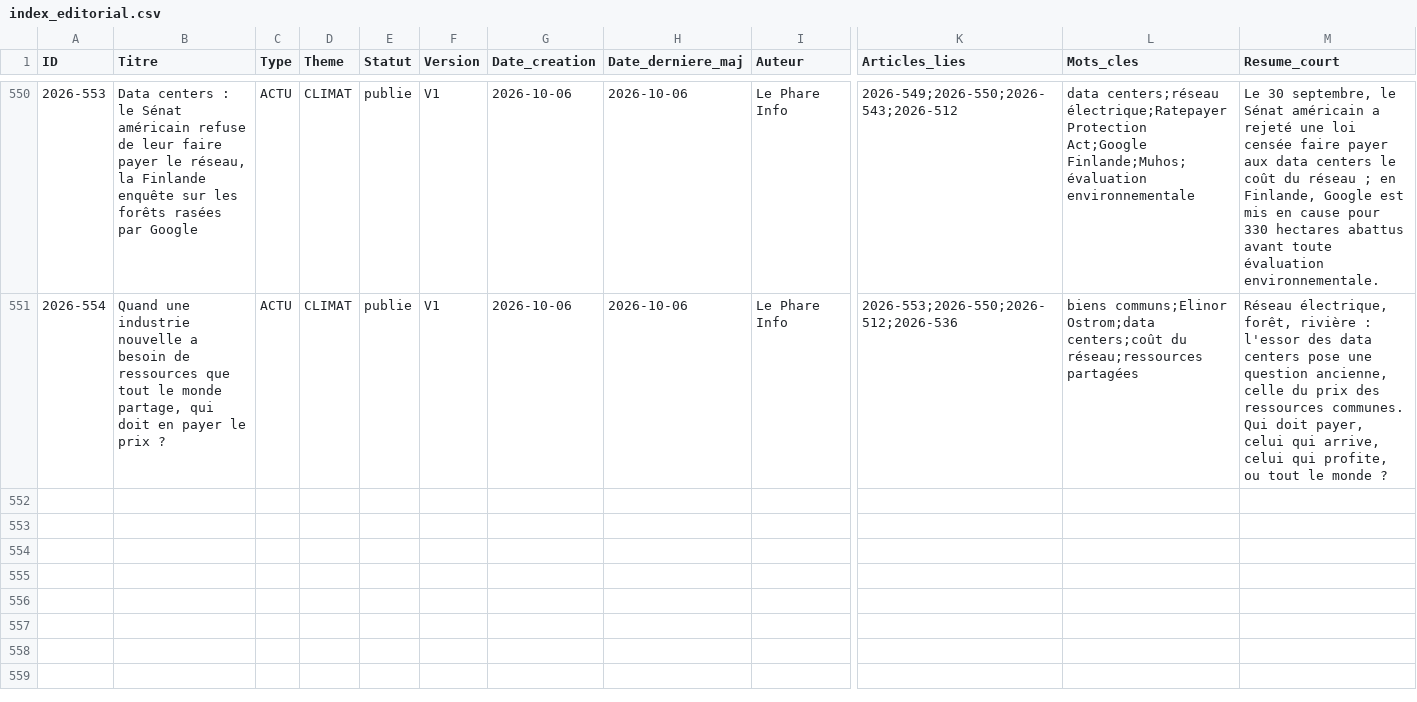
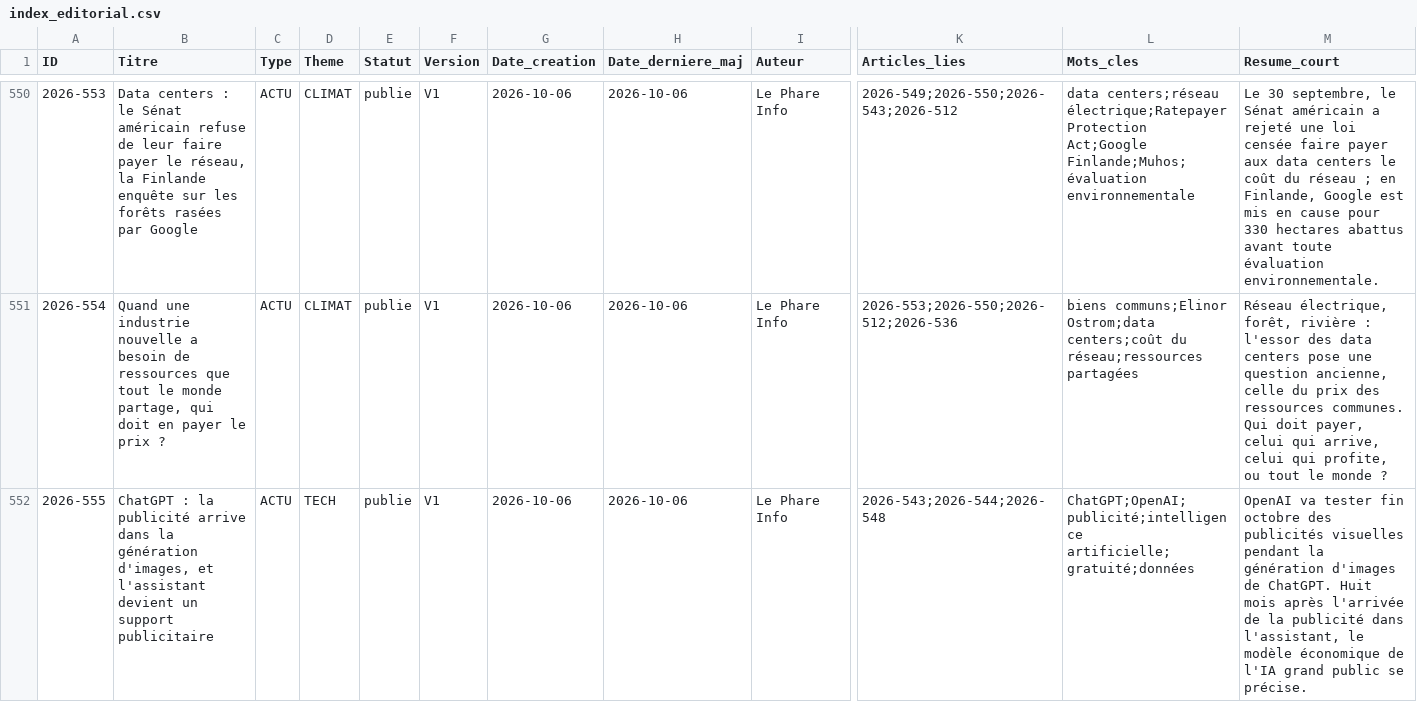
Before and after one commit to biascamano/LePhare_Editorial, a CSV file: index_editorial.csv, drawn as a sheet; only a part is shown, gaps mark what is left out; rows hold the shown columns only; the diff covers the shown part only; the diff names each change by its address in the sheet, - before the commit and + after, or states it on an @@ line.

```diff
--- a/index_editorial.csv
+++ b/index_editorial.csv
+row 552: 2026-555 | ChatGPT : la publicité arrive dans la génération d'images, et l'assistant devient un support publicitaire | ACTU | TECH | publie | V1 | 2026-10-06 | 2026-10-06 | Le Phare Info | 2026-543;2026-544;2026-548 | ChatGPT;OpenAI;publicité;intelligence artificielle;gratuité;données | OpenAI va tester fin octobre des publicités visuelles pendant la génération d'images de ChatGPT. Huit mois après l'arrivée de la publicité dans l'assistant, le modèle économique de l'IA grand public se précise.
```
Also changed, not shown: 1 added row elsewhere in this file, 3 other files.
